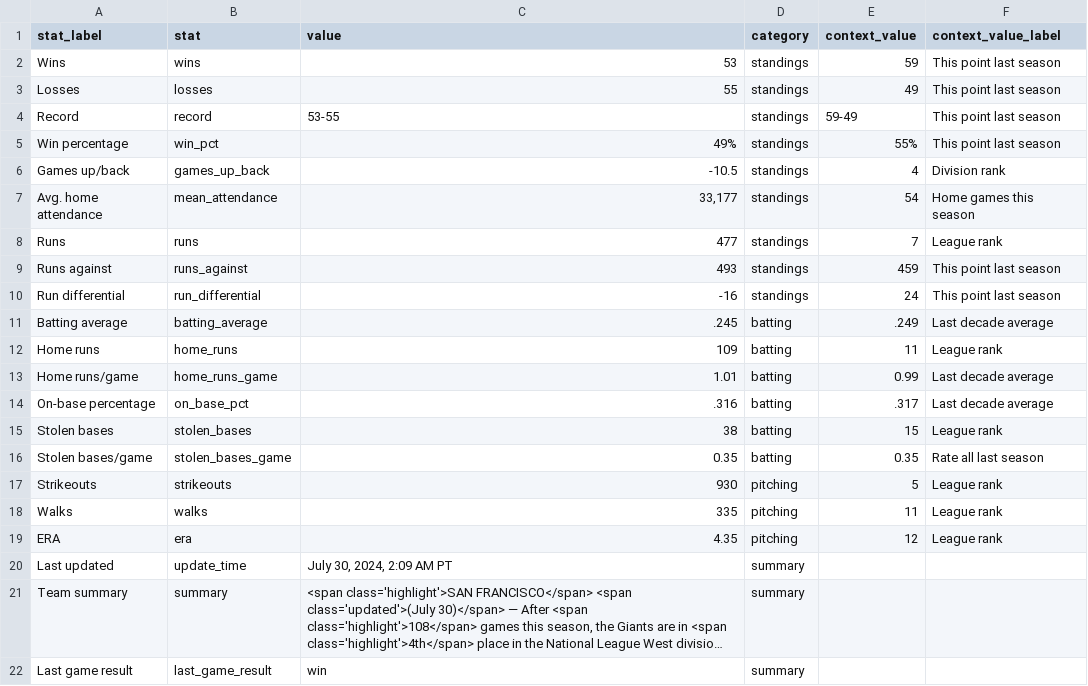
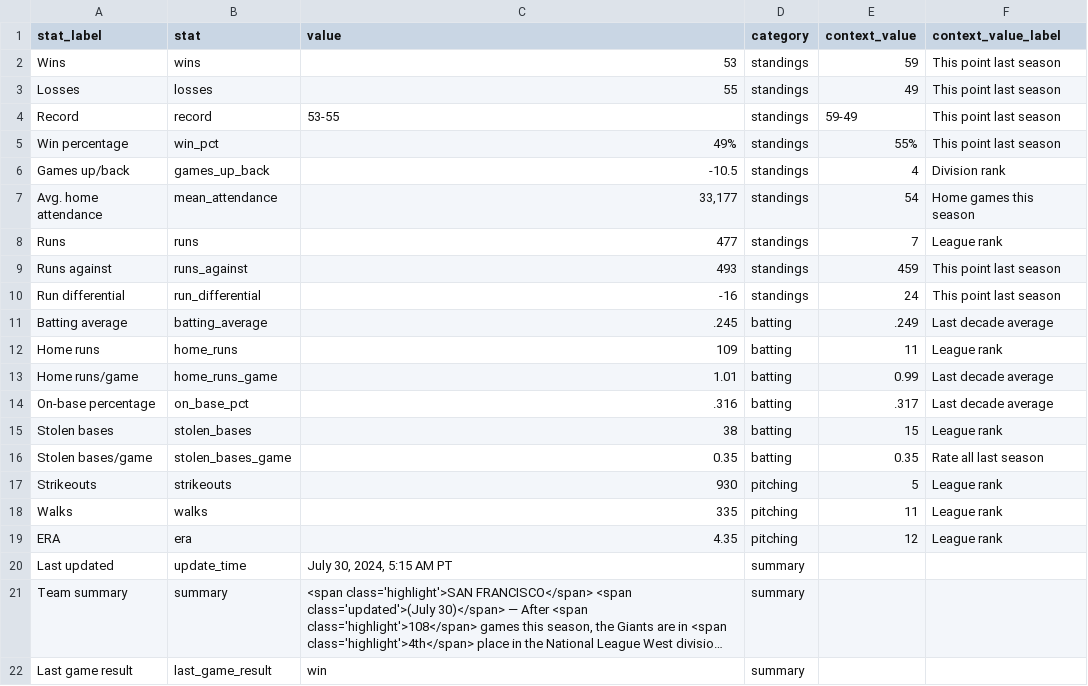
Before and after one commit to wilkens/giants, a CSV file: data/standings/season_summary_latest.csv, drawn as a sheet; long unchanged cells end in …; the diff names each change by its address in the sheet, - before the commit and + after, or states it on an @@ line.

Commit message:
Automated update of Giants data, visuals

```diff
--- a/data/standings/season_summary_latest.csv
+++ b/data/standings/season_summary_latest.csv
-C20 (value): July 30, 2024, 2:09 AM PT
+C20 (value): July 30, 2024, 5:15 AM PT
```
Also changed, not shown: 2 other files.
